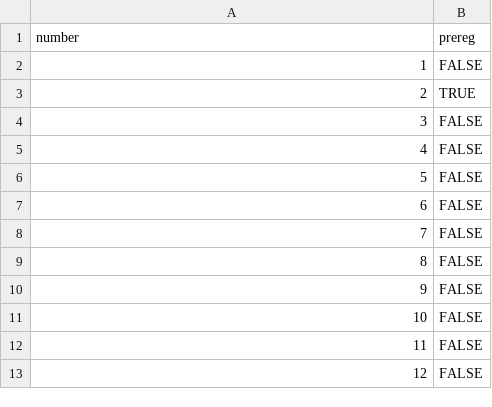
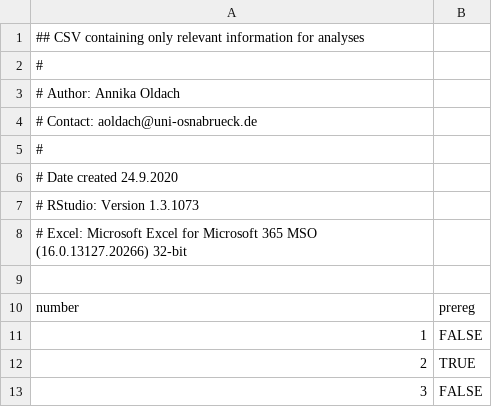
Before and after one commit to aoldach/WrittenAss, a CSV file: data.csv, drawn as a sheet; only a part is shown; the shorter side is filled out with more unchanged rows.

```diff
--- a/data.csv
+++ b/data.csv
@@ -1 +1,10 @@
+## CSV containing only relevant information for analyses
+#
+# Author: Annika Oldach
+# Contact: aoldach@uni-osnabrueck.de
+#
+# Date created 24.9.2020
+# RStudio: Version 1.3.1073
+# Excel: Microsoft Excel for Microsoft 365 MSO (16.0.13127.20266) 32-bit
+
 number,prereg
```
Also changed, not shown: raw.csv, 2 other files.
